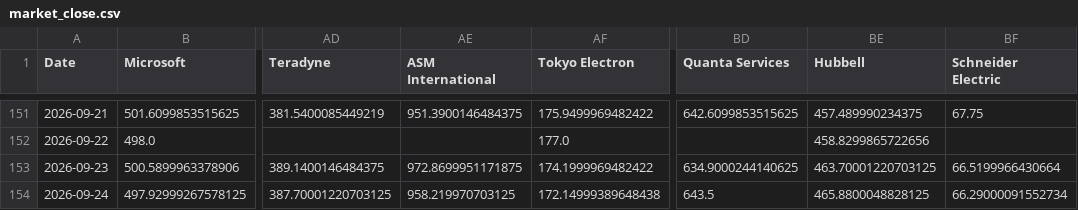
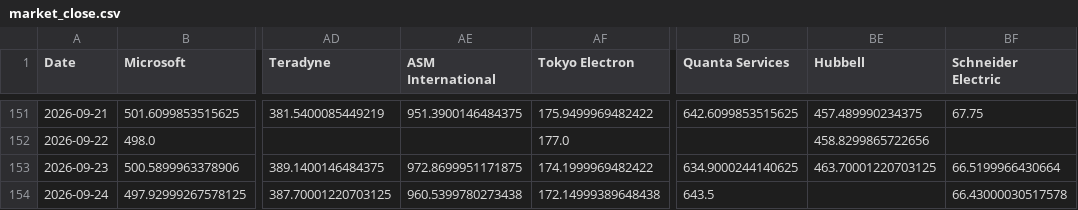
Before and after one commit to lemonca11/ai_invest_agent, a CSV file: data/market_close.csv, drawn as a sheet; only a part is shown, gaps mark what is left out; the diff names each change by its address in the sheet, - before the commit and + after, or states it on an @@ line.

```diff
--- a/data/market_close.csv
+++ b/data/market_close.csv
-AE154 (ASM International): 958.219970703125
+AE154 (ASM International): 960.5399780273438
-BE154 (Hubbell): 465.8800048828125
+BE154 (Hubbell): (empty)
-BF154 (Schneider Electric): 66.29000091552734
+BF154 (Schneider Electric): 66.43000030517578
```
Also changed, not shown: data/market_signals.csv, data/market_volume.csv, 31 other files.
